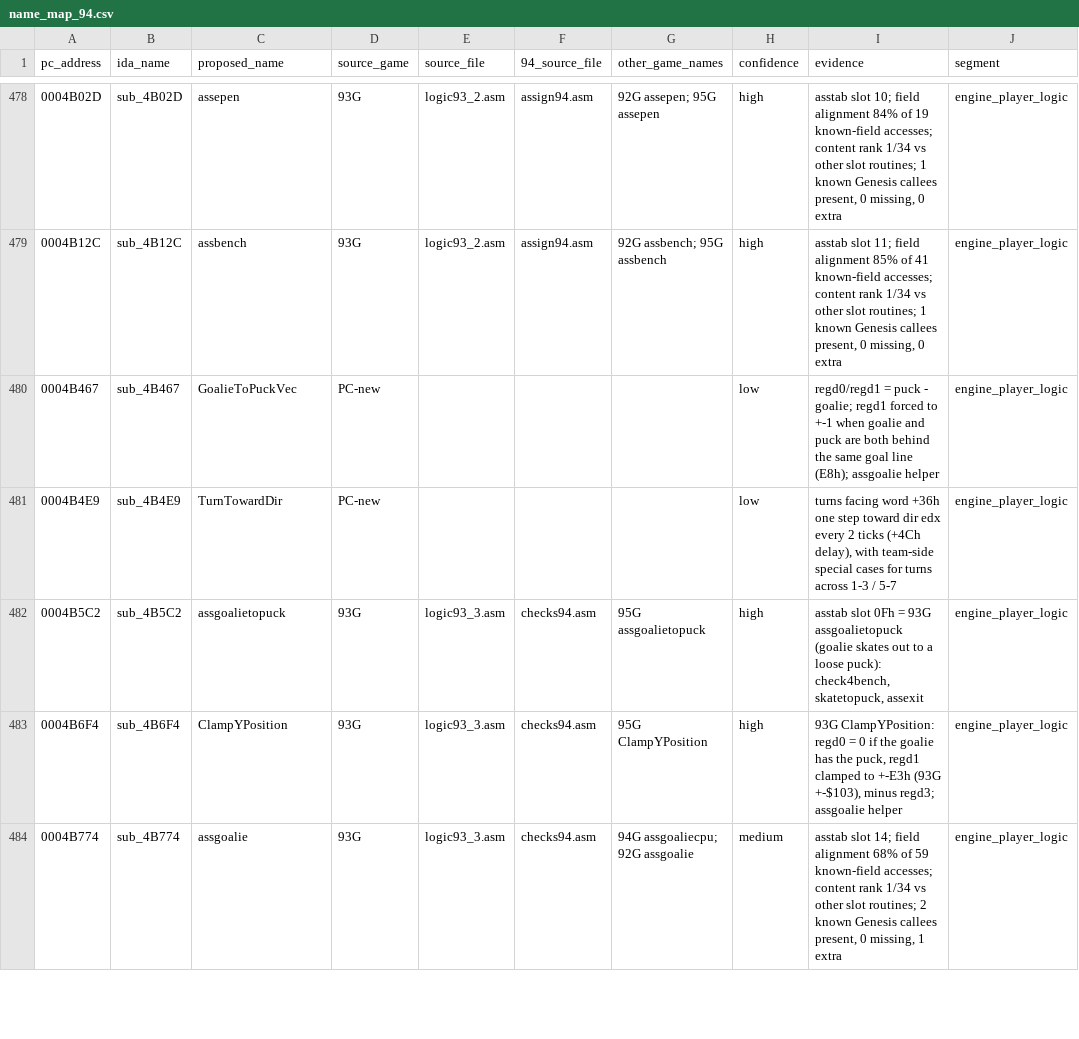
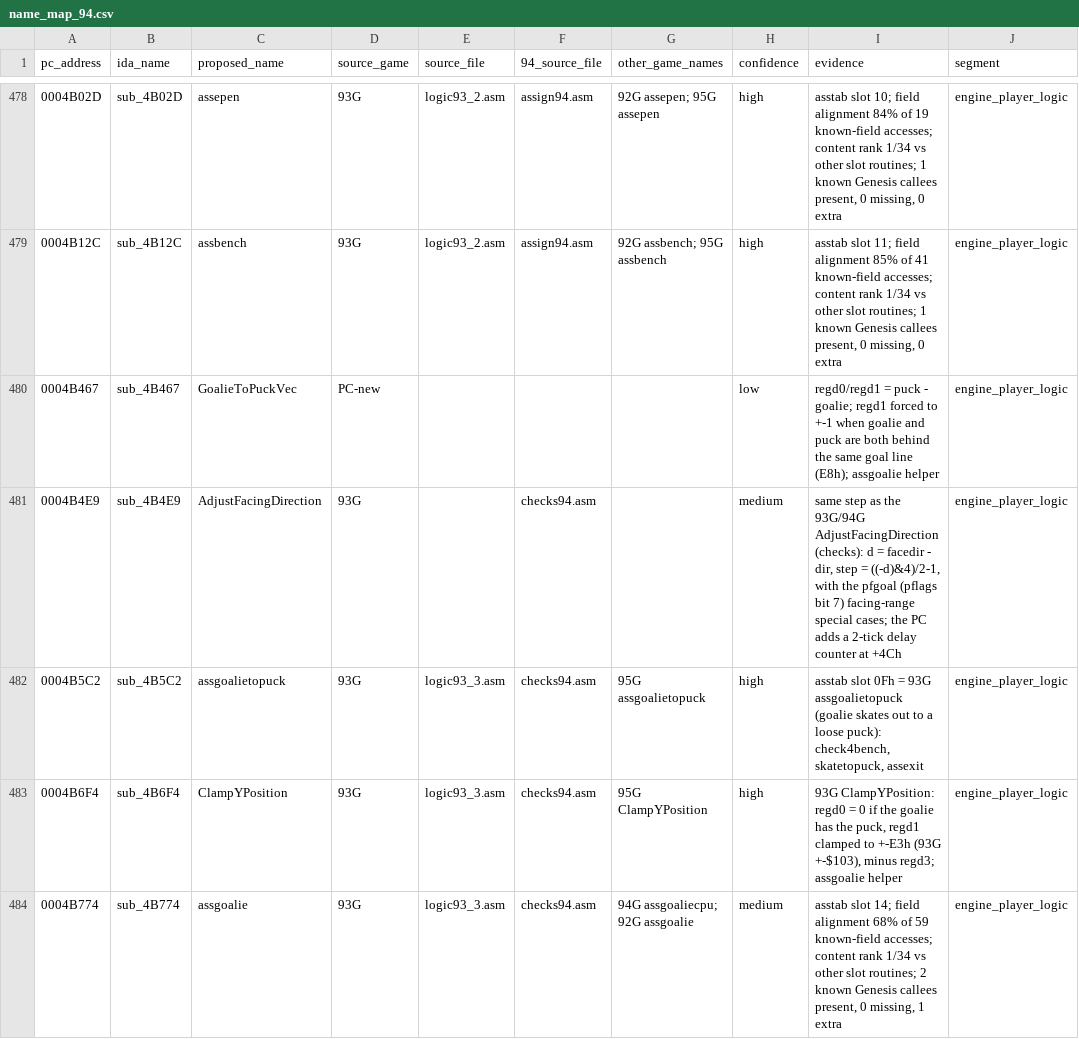
Before and after one commit to abdulahmad/NHL95PC, a CSV file: name_map_94.csv, drawn as a sheet; only a part is shown, gaps mark what is left out; the diff names each change by its address in the sheet, - before the commit and + after, or states it on an @@ line.

Commit message:
names: TurnTowardDir is the 93G/94G AdjustFacingDirection step

```diff
--- a/name_map_94.csv
+++ b/name_map_94.csv
-C481 (proposed_name): TurnTowardDir
+C481 (proposed_name): AdjustFacingDirection
-D481 (source_game): PC-new
+D481 (source_game): 93G
-F481 (94_source_file): (empty)
+F481 (94_source_file): checks94.asm
-H481 (confidence): low
+H481 (confidence): medium
-I481 (evidence): turns facing word +36h one step toward dir edx every 2 ticks (+4Ch delay), with team-side special cases for turns across 1-3 / 5-7
+I481 (evidence): same step as the 93G/94G AdjustFacingDirection (checks): d = facedir - dir, step = ((-d)&4)/2-1, with the pfgoal (pflags bit 7) facing-range special cases; the PC adds a 2-tick delay counter at +4Ch
```
Also changed, not shown: tools/manual_names.csv, 1 other file.
